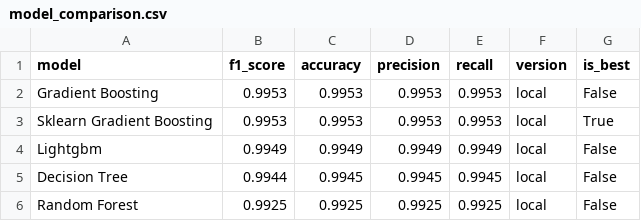
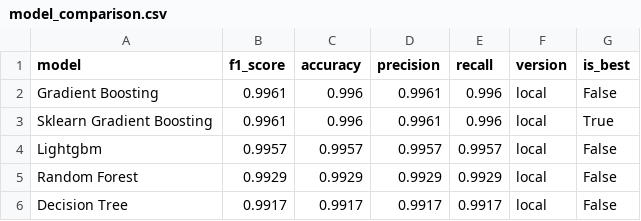
Before and after one commit to saqibahmadsiddiqui/aqi-forecasting-system, a CSV file: data/processed/model_comparison.csv, drawn as a sheet.

```diff
--- a/data/processed/model_comparison.csv
+++ b/data/processed/model_comparison.csv
@@ -1,6 +1,6 @@
 model,f1_score,accuracy,precision,recall,version,is_best
-Gradient Boosting,0.9953,0.9953,0.9953,0.9953,local,False
-Sklearn Gradient Boosting,0.9953,0.9953,0.9953,0.9953,local,True
-Lightgbm,0.9949,0.9949,0.9949,0.9949,local,False
-Decision Tree,0.9944,0.9945,0.9945,0.9945,local,False
-Random Forest,0.9925,0.9925,0.9925,0.9925,local,False
+Gradient Boosting,0.9961,0.996,0.9961,0.996,local,False
+Sklearn Gradient Boosting,0.9961,0.996,0.9961,0.996,local,True
+Lightgbm,0.9957,0.9957,0.9957,0.9957,local,False
+Random Forest,0.9929,0.9929,0.9929,0.9929,local,False
+Decision Tree,0.9917,0.9917,0.9917,0.9917,local,False
```
Also changed, not shown: data/processed/latest_predictions.csv.
